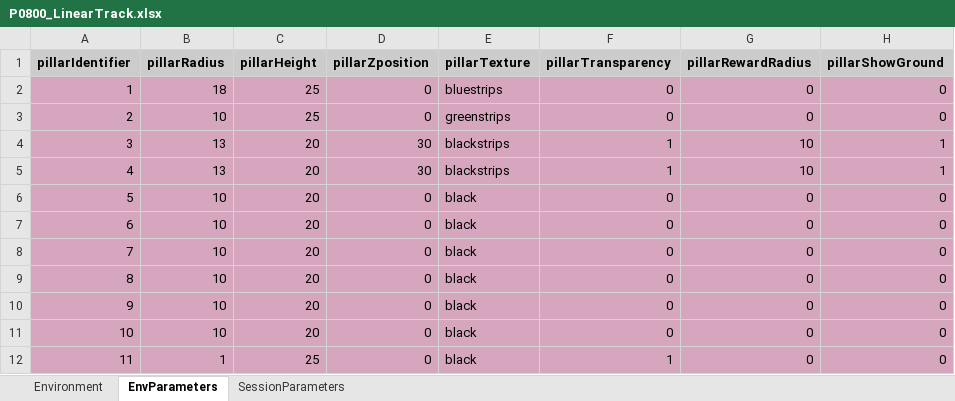
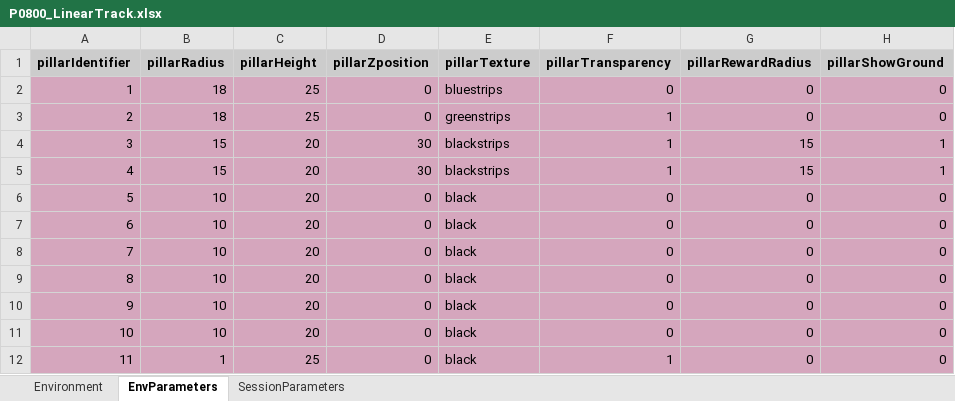
Before and after one commit to LoaloaF/UnityRatVR, an Excel workbook: Paradigms/P0800_LinearTrack.xlsx, sheet EnvParameters, drawn as a sheet; only a part is shown; values as stored, in another font and other column widths than the file's, no borders; the diff names each change by its address in the sheet, - before the commit and + after, or states it on an @@ line.

```diff
--- a/Paradigms/P0800_LinearTrack.xlsx (sheet EnvParameters)
+++ b/Paradigms/P0800_LinearTrack.xlsx (sheet EnvParameters)
-B3 (pillarRadius): 10
+B3 (pillarRadius): 18
-F3 (pillarTransparency): 0
+F3 (pillarTransparency): 1
-B4:B5 (pillarRadius): 13
+B4:B5 (pillarRadius): 15
-G4:G5 (pillarRewardRadius): 10
+G4:G5 (pillarRewardRadius): 15
```
Also changed, not shown: 2 other files.
